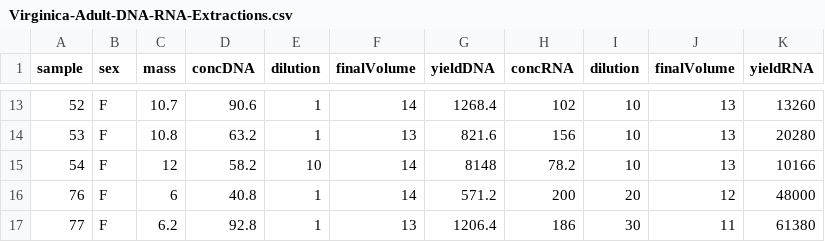
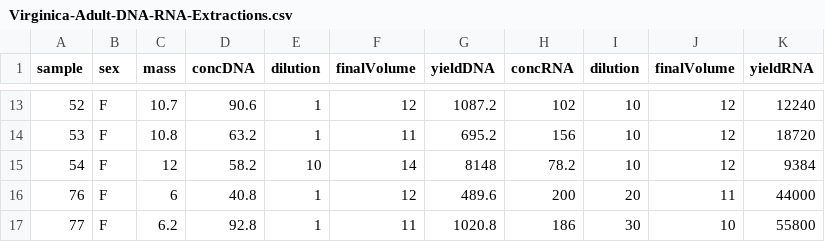
Before and after one commit to RobertsLab/project-oyster-comparative-omics, a CSV file: metadata/Virginica-Adult-DNA-RNA-Extractions.csv, drawn as a sheet; only a part is shown, gaps mark what is left out; the diff covers the shown part only.

```diff
--- a/metadata/Virginica-Adult-DNA-RNA-Extractions.csv
+++ b/metadata/Virginica-Adult-DNA-RNA-Extractions.csv
@@ -13,5 +13,5 @@
-52,F,10.7,90.6,1,14,1268.4,102,10,13,13260
-53,F,10.8,63.2,1,13,821.6,156,10,13,20280
-54,F,12,58.2,10,14,8148,78.2,10,13,10166
-76,F,6,40.8,1,14,571.2,200,20,12,48000
-77,F,6.2,92.8,1,13,1206.4,186,30,11,61380
+52,F,10.7,90.6,1,12,1087.2,102,10,12,12240
+53,F,10.8,63.2,1,11,695.2,156,10,12,18720
+54,F,12,58.2,10,14,8148,78.2,10,12,9384
+76,F,6,40.8,1,12,489.6,200,20,11,44000
+77,F,6.2,92.8,1,11,1020.8,186,30,10,55800
```
Also changed, not shown: 36 edited cells elsewhere in this file.
